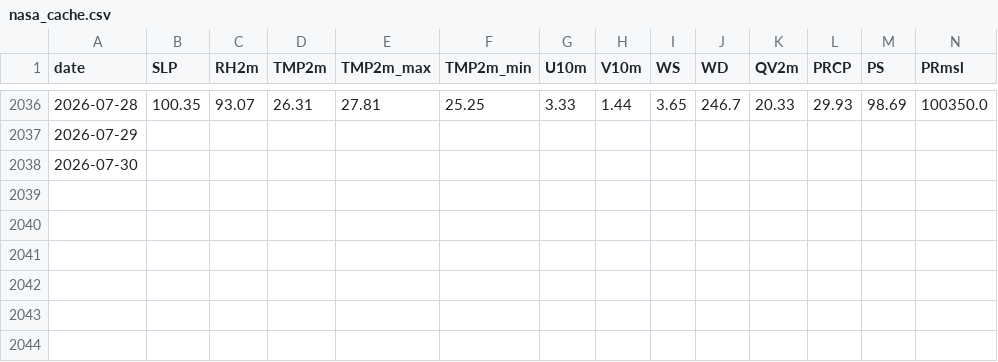
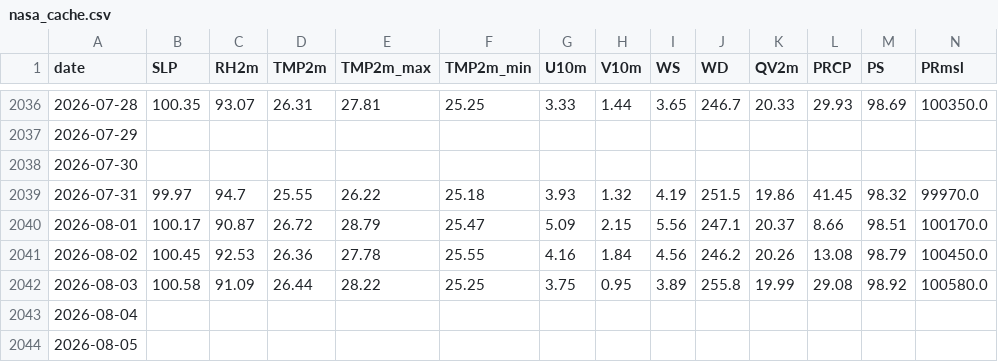
Before and after one commit to souravk03/HQNN-live-multicity, a CSV file: hqnn live pk/data/mumbai/nasa_cache.csv, drawn as a sheet; only a part is shown, gaps mark what is left out; rows hold the shown columns only; the diff names each change by its address in the sheet, - before the commit and + after, or states it on an @@ line.

Commit message:
Daily HQNN live cycle — 2026-08-06T23:12:20

```diff
--- a/hqnn live pk/data/mumbai/nasa_cache.csv
+++ b/hqnn live pk/data/mumbai/nasa_cache.csv
+row 2039: 2026-07-31 | 99.97 | 94.7 | 25.55 | 26.22 | 25.18 | 3.93 | 1.32 | 4.19 | 251.5 | 19.86 | 41.45 | 98.32 | 99970.0
+row 2040: 2026-08-01 | 100.17 | 90.87 | 26.72 | 28.79 | 25.47 | 5.09 | 2.15 | 5.56 | 247.1 | 20.37 | 8.66 | 98.51 | 100170.0
+row 2041: 2026-08-02 | 100.45 | 92.53 | 26.36 | 27.78 | 25.55 | 4.16 | 1.84 | 4.56 | 246.2 | 20.26 | 13.08 | 98.79 | 100450.0
+row 2042: 2026-08-03 | 100.58 | 91.09 | 26.44 | 28.22 | 25.25 | 3.75 | 0.95 | 3.89 | 255.8 | 19.99 | 29.08 | 98.92 | 100580.0
+row 2043: 2026-08-04
+row 2044: 2026-08-05
```
Also changed, not shown: hqnn live pk/data/chennai/nasa_cache.csv, hqnn live pk/data/chennai/openmeteo_cache.csv, 54 other files.
